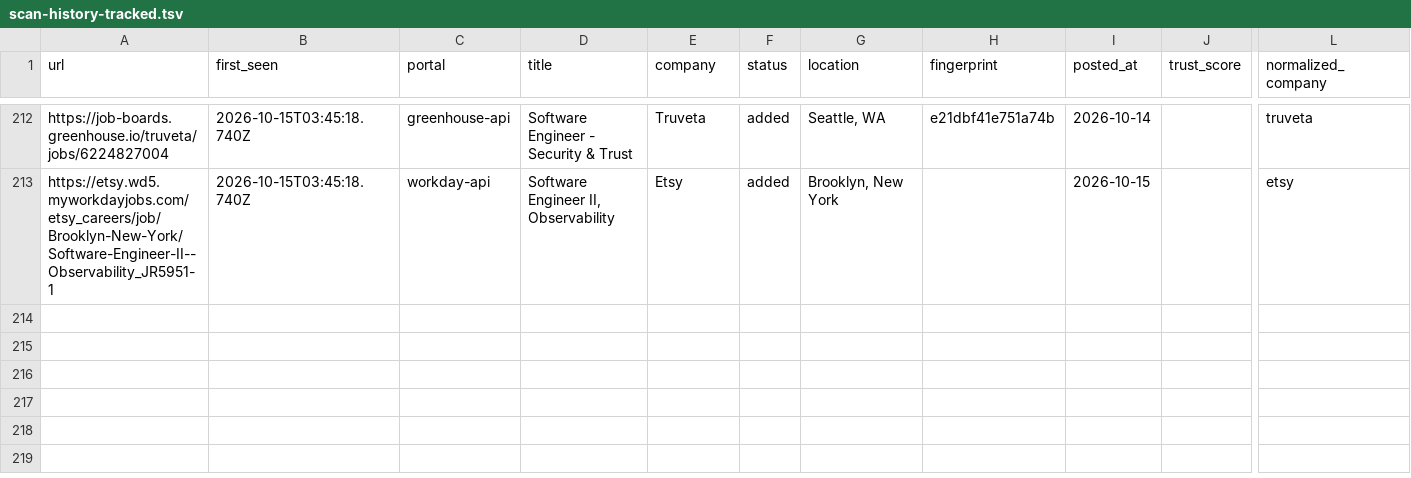
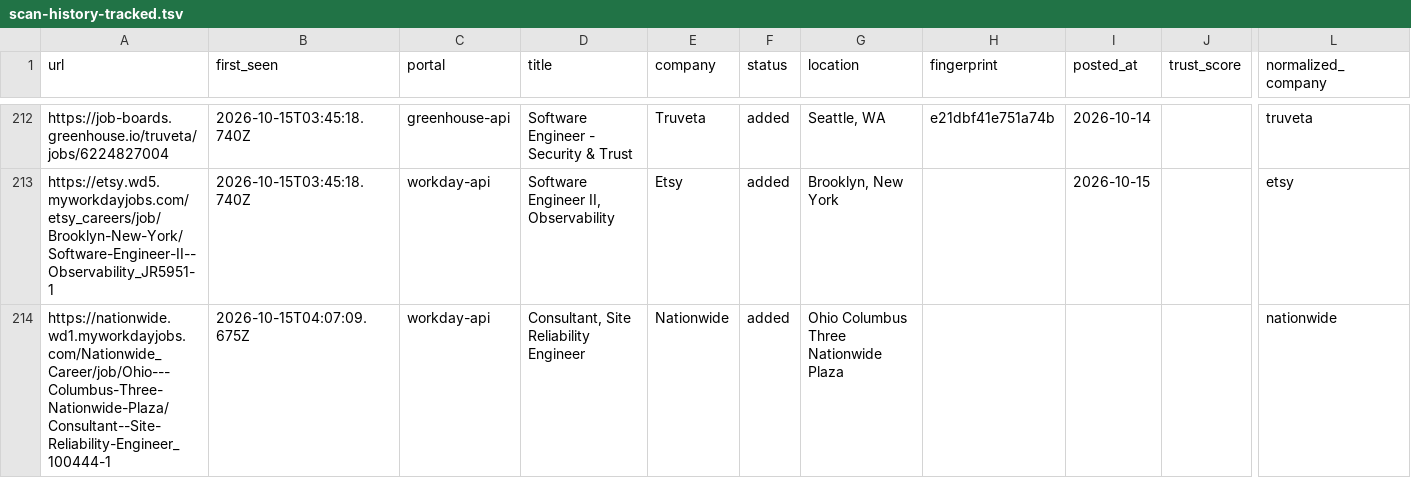
Before and after one commit to manavmalavia18/ghal-scanner, a TSV file: data/scan-history-tracked.tsv, drawn as a sheet; only a part is shown, gaps mark what is left out; rows hold the shown columns only; the diff names each change by its address in the sheet, - before the commit and + after, or states it on an @@ line.

```diff
--- a/data/scan-history-tracked.tsv
+++ b/data/scan-history-tracked.tsv
+row 214: https://nationwide.wd1.myworkdayjobs.com/Nationwide_Career/job/Ohio---Columbus-Three-Nationwide-Plaza/Consultant--Site-Reliability-Engineer_100444-1 | 2026-10-15T04:07:09.675Z | workday-api | Consultant, Site Reliability Engineer | Nationwide | added | Ohio Columbus Three Nationwide Plaza |  |  |  | nationwide
```
Also changed, not shown: data/scan-runs.tsv, 3 other files.
